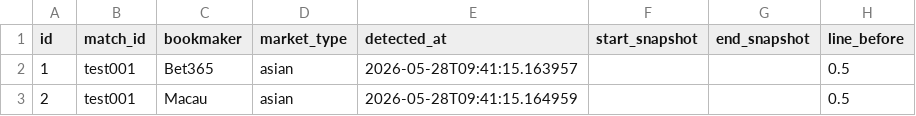
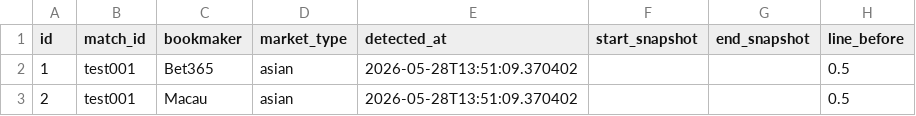
Before and after one commit to ztao3265-hue/football-data-crawler, a CSV file: reports/odds_history/steam_moves.csv, drawn as a sheet; only a part is shown; the diff names each change by its address in the sheet, - before the commit and + after, or states it on an @@ line.

```diff
--- a/reports/odds_history/steam_moves.csv
+++ b/reports/odds_history/steam_moves.csv
-E2 (detected_at): 2026-05-28T09:41:15.163957
+E2 (detected_at): 2026-05-28T13:51:09.370402
-E3 (detected_at): 2026-05-28T09:41:15.164959
+E3 (detected_at): 2026-05-28T13:51:09.370402
```
Also changed, not shown: reports/odds_history/line_movements.csv, reports/odds_history/sharp_money_signals.csv, 2 other files.
